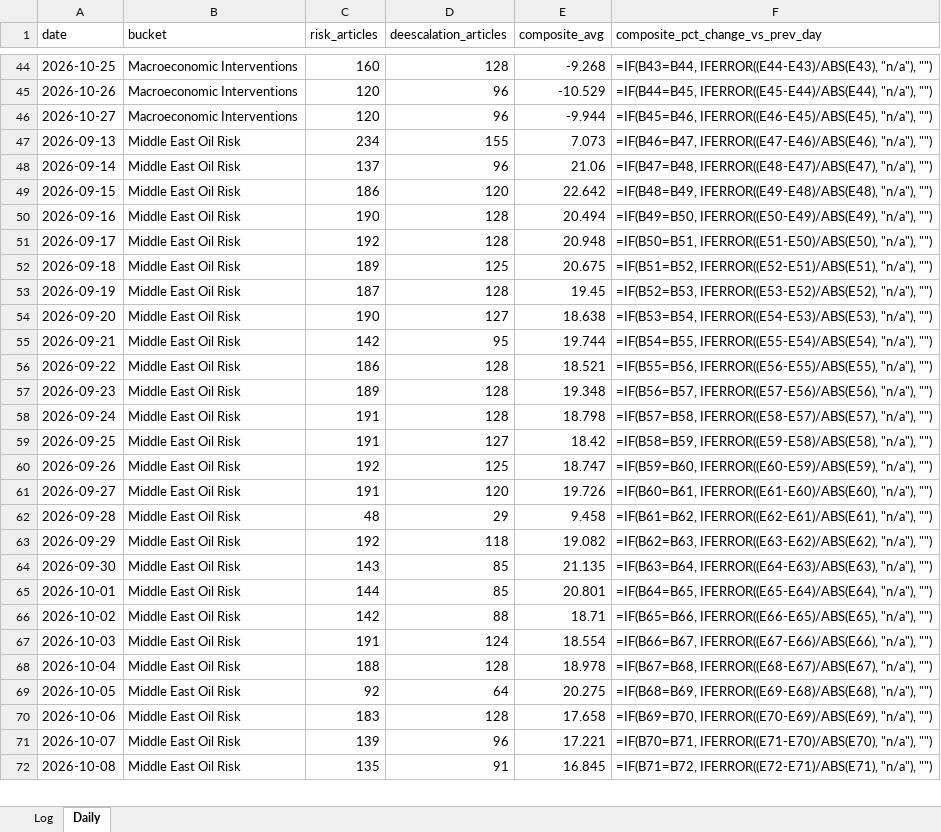
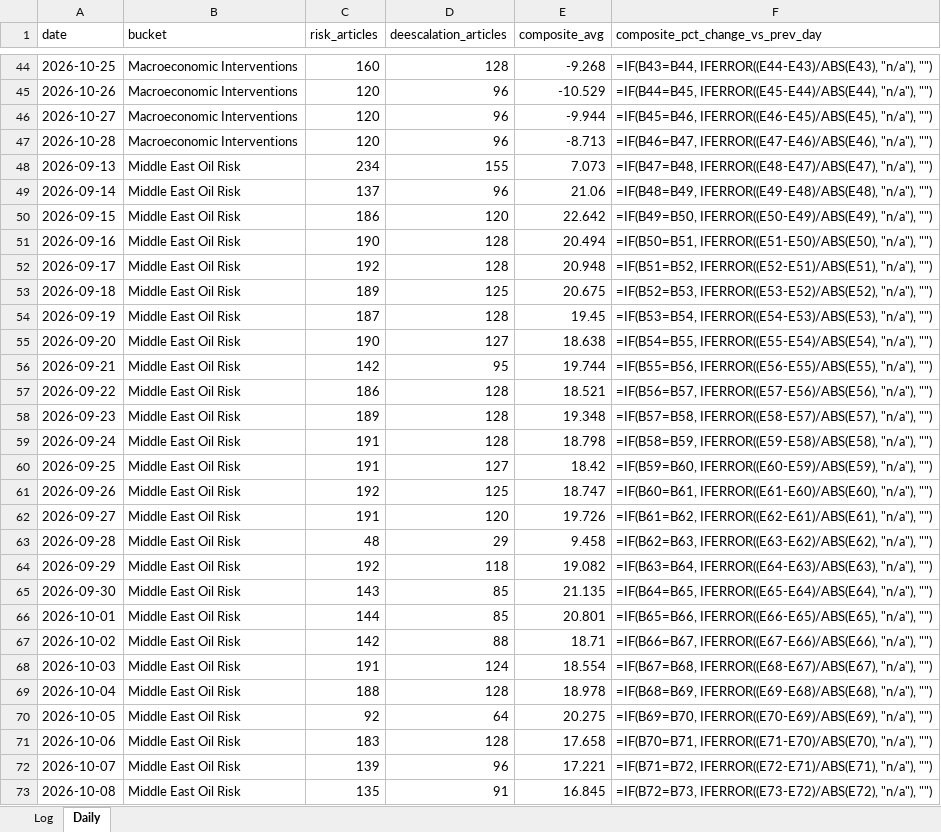
Before and after one commit to Jamesssurfer/CriticalNews_Sentiment, an Excel workbook: data/sentiment_log.xlsx, sheet Daily, drawn as a sheet; only a part is shown, gaps mark what is left out; values as stored, in another font and other column widths than the file's, no borders; formulas without a stored value are shown as written; addresses are those after the commit; the diff covers the shown part only; the diff names each change by its address in the sheet, - before the commit and + after, or states it on an @@ line.

```diff
--- a/data/sentiment_log.xlsx (sheet Daily)
+++ b/data/sentiment_log.xlsx (sheet Daily)
+row 47: 2026-10-28 | Macroeconomic Interventions | 120 | 96 | -8.713 | =IF(B46=B47, IFERROR((E47-E46)/ABS(E46), "n/a"), "")
-F48 (composite_pct_change_vs_prev_day): =IF(B46=B47, IFERROR((E47-E46)/ABS(E46), "n/a"), "")
+F48 (composite_pct_change_vs_prev_day): =IF(B47=B48, IFERROR((E48-E47)/ABS(E47), "n/a"), "")
-F49 (composite_pct_change_vs_prev_day): =IF(B47=B48, IFERROR((E48-E47)/ABS(E47), "n/a"), "")
+F49 (composite_pct_change_vs_prev_day): =IF(B48=B49, IFERROR((E49-E48)/ABS(E48), "n/a"), "")
-F50 (composite_pct_change_vs_prev_day): =IF(B48=B49, IFERROR((E49-E48)/ABS(E48), "n/a"), "")
+F50 (composite_pct_change_vs_prev_day): =IF(B49=B50, IFERROR((E50-E49)/ABS(E49), "n/a"), "")
-F51 (composite_pct_change_vs_prev_day): =IF(B49=B50, IFERROR((E50-E49)/ABS(E49), "n/a"), "")
+F51 (composite_pct_change_vs_prev_day): =IF(B50=B51, IFERROR((E51-E50)/ABS(E50), "n/a"), "")
-F52 (composite_pct_change_vs_prev_day): =IF(B50=B51, IFERROR((E51-E50)/ABS(E50), "n/a"), "")
+F52 (composite_pct_change_vs_prev_day): =IF(B51=B52, IFERROR((E52-E51)/ABS(E51), "n/a"), "")
-F53 (composite_pct_change_vs_prev_day): =IF(B51=B52, IFERROR((E52-E51)/ABS(E51), "n/a"), "")
+F53 (composite_pct_change_vs_prev_day): =IF(B52=B53, IFERROR((E53-E52)/ABS(E52), "n/a"), "")
-F54 (composite_pct_change_vs_prev_day): =IF(B52=B53, IFERROR((E53-E52)/ABS(E52), "n/a"), "")
+F54 (composite_pct_change_vs_prev_day): =IF(B53=B54, IFERROR((E54-E53)/ABS(E53), "n/a"), "")
-F55 (composite_pct_change_vs_prev_day): =IF(B53=B54, IFERROR((E54-E53)/ABS(E53), "n/a"), "")
+F55 (composite_pct_change_vs_prev_day): =IF(B54=B55, IFERROR((E55-E54)/ABS(E54), "n/a"), "")
-F56 (composite_pct_change_vs_prev_day): =IF(B54=B55, IFERROR((E55-E54)/ABS(E54), "n/a"), "")
+F56 (composite_pct_change_vs_prev_day): =IF(B55=B56, IFERROR((E56-E55)/ABS(E55), "n/a"), "")
-F57 (composite_pct_change_vs_prev_day): =IF(B55=B56, IFERROR((E56-E55)/ABS(E55), "n/a"), "")
+F57 (composite_pct_change_vs_prev_day): =IF(B56=B57, IFERROR((E57-E56)/ABS(E56), "n/a"), "")
-F58 (composite_pct_change_vs_prev_day): =IF(B56=B57, IFERROR((E57-E56)/ABS(E56), "n/a"), "")
+F58 (composite_pct_change_vs_prev_day): =IF(B57=B58, IFERROR((E58-E57)/ABS(E57), "n/a"), "")
-F59 (composite_pct_change_vs_prev_day): =IF(B57=B58, IFERROR((E58-E57)/ABS(E57), "n/a"), "")
+F59 (composite_pct_change_vs_prev_day): =IF(B58=B59, IFERROR((E59-E58)/ABS(E58), "n/a"), "")
-F60 (composite_pct_change_vs_prev_day): =IF(B58=B59, IFERROR((E59-E58)/ABS(E58), "n/a"), "")
+F60 (composite_pct_change_vs_prev_day): =IF(B59=B60, IFERROR((E60-E59)/ABS(E59), "n/a"), "")
-F61 (composite_pct_change_vs_prev_day): =IF(B59=B60, IFERROR((E60-E59)/ABS(E59), "n/a"), "")
+F61 (composite_pct_change_vs_prev_day): =IF(B60=B61, IFERROR((E61-E60)/ABS(E60), "n/a"), "")
-F62 (composite_pct_change_vs_prev_day): =IF(B60=B61, IFERROR((E61-E60)/ABS(E60), "n/a"), "")
+F62 (composite_pct_change_vs_prev_day): =IF(B61=B62, IFERROR((E62-E61)/ABS(E61), "n/a"), "")
-F63 (composite_pct_change_vs_prev_day): =IF(B61=B62, IFERROR((E62-E61)/ABS(E61), "n/a"), "")
+F63 (composite_pct_change_vs_prev_day): =IF(B62=B63, IFERROR((E63-E62)/ABS(E62), "n/a"), "")
-F64 (composite_pct_change_vs_prev_day): =IF(B62=B63, IFERROR((E63-E62)/ABS(E62), "n/a"), "")
+F64 (composite_pct_change_vs_prev_day): =IF(B63=B64, IFERROR((E64-E63)/ABS(E63), "n/a"), "")
-F65 (composite_pct_change_vs_prev_day): =IF(B63=B64, IFERROR((E64-E63)/ABS(E63), "n/a"), "")
+F65 (composite_pct_change_vs_prev_day): =IF(B64=B65, IFERROR((E65-E64)/ABS(E64), "n/a"), "")
-F66 (composite_pct_change_vs_prev_day): =IF(B64=B65, IFERROR((E65-E64)/ABS(E64), "n/a"), "")
+F66 (composite_pct_change_vs_prev_day): =IF(B65=B66, IFERROR((E66-E65)/ABS(E65), "n/a"), "")
-F67 (composite_pct_change_vs_prev_day): =IF(B65=B66, IFERROR((E66-E65)/ABS(E65), "n/a"), "")
+F67 (composite_pct_change_vs_prev_day): =IF(B66=B67, IFERROR((E67-E66)/ABS(E66), "n/a"), "")
-F68 (composite_pct_change_vs_prev_day): =IF(B66=B67, IFERROR((E67-E66)/ABS(E66), "n/a"), "")
+F68 (composite_pct_change_vs_prev_day): =IF(B67=B68, IFERROR((E68-E67)/ABS(E67), "n/a"), "")
-F69 (composite_pct_change_vs_prev_day): =IF(B67=B68, IFERROR((E68-E67)/ABS(E67), "n/a"), "")
+F69 (composite_pct_change_vs_prev_day): =IF(B68=B69, IFERROR((E69-E68)/ABS(E68), "n/a"), "")
-F70 (composite_pct_change_vs_prev_day): =IF(B68=B69, IFERROR((E69-E68)/ABS(E68), "n/a"), "")
+F70 (composite_pct_change_vs_prev_day): =IF(B69=B70, IFERROR((E70-E69)/ABS(E69), "n/a"), "")
-F71 (composite_pct_change_vs_prev_day): =IF(B69=B70, IFERROR((E70-E69)/ABS(E69), "n/a"), "")
+F71 (composite_pct_change_vs_prev_day): =IF(B70=B71, IFERROR((E71-E70)/ABS(E70), "n/a"), "")
-F72 (composite_pct_change_vs_prev_day): =IF(B70=B71, IFERROR((E71-E70)/ABS(E70), "n/a"), "")
+F72 (composite_pct_change_vs_prev_day): =IF(B71=B72, IFERROR((E72-E71)/ABS(E71), "n/a"), "")
-F73 (composite_pct_change_vs_prev_day): =IF(B71=B72, IFERROR((E72-E71)/ABS(E71), "n/a"), "")
+F73 (composite_pct_change_vs_prev_day): =IF(B72=B73, IFERROR((E73-E72)/ABS(E72), "n/a"), "")
```
Also changed, not shown: other rows of this sheet, 1 other file.
